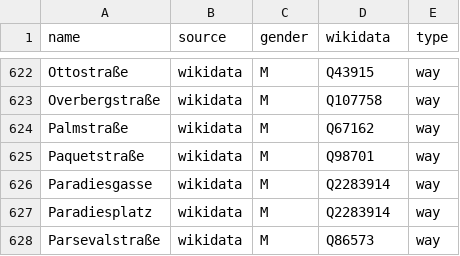
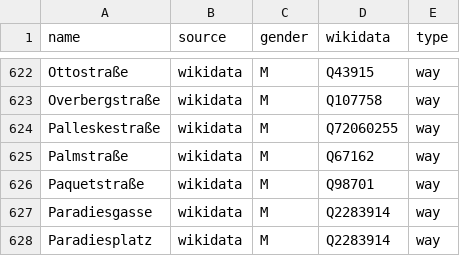
Before and after one commit to EqualStreetNames/equalstreetnames-frankfurt-am-main, a CSV file: data/gender.csv, drawn as a sheet; only a part is shown, gaps mark what is left out; the shorter side is filled out with more unchanged rows; the diff names each change by its address in the sheet, - before the commit and + after, or states it on an @@ line.

```diff
--- a/data/gender.csv
+++ b/data/gender.csv
+row 624: Palleskestraße | wikidata | M | Q72060255 | way
```
Also changed, not shown: data/other.csv, 3 other files.
